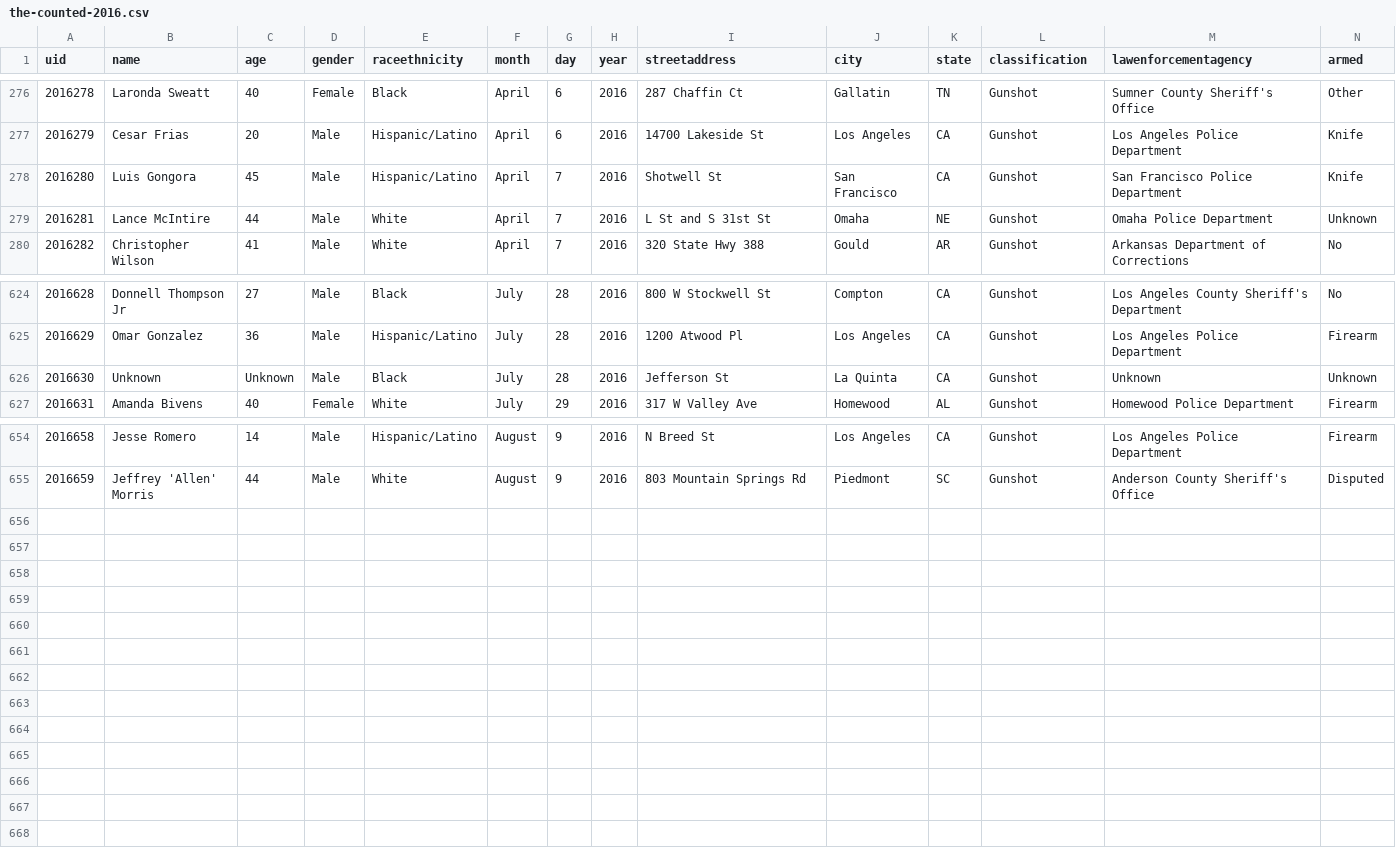
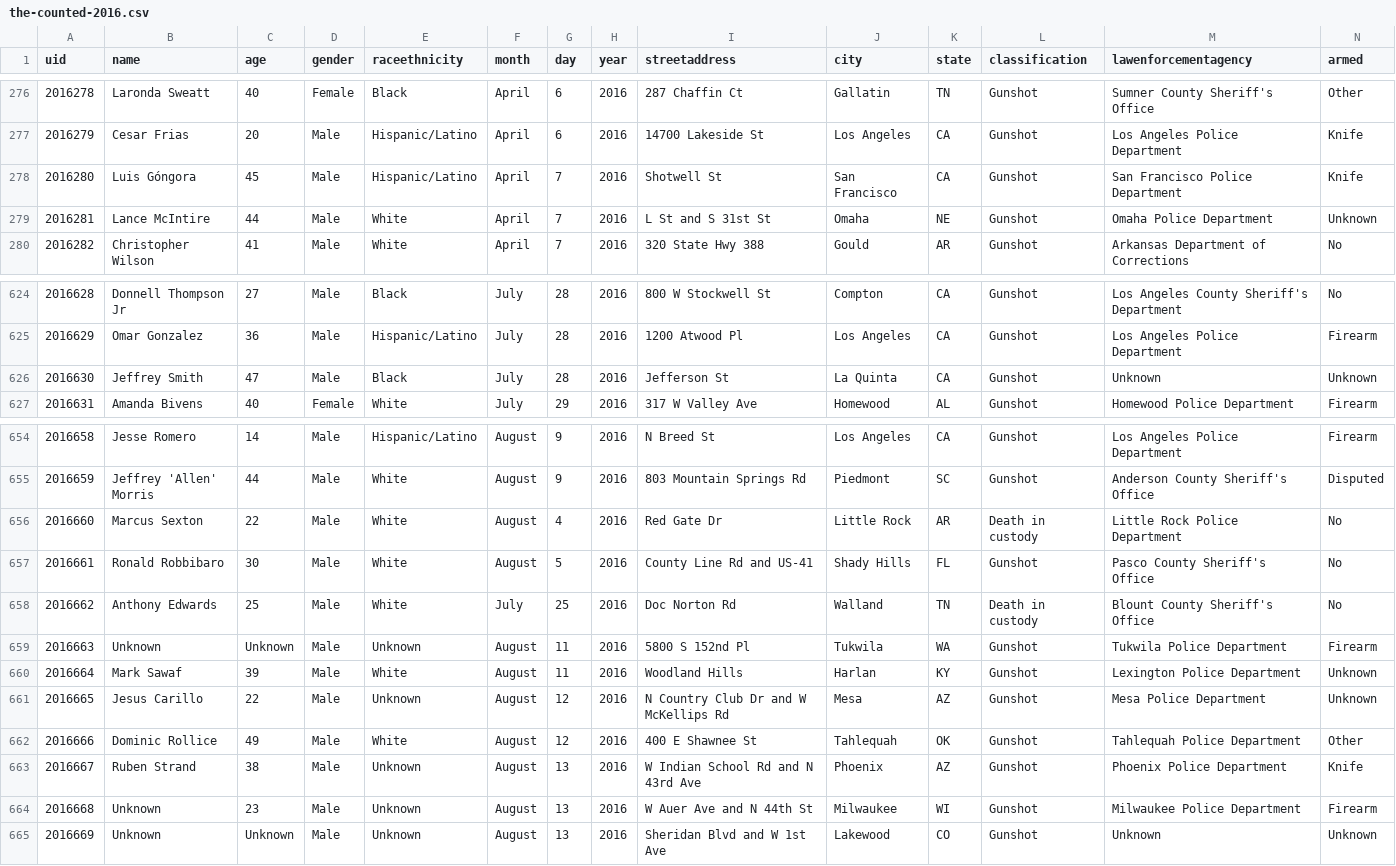
Before and after one commit to flother/thecounted, a CSV file: data/the-counted-2016.csv, drawn as a sheet; only a part is shown, gaps mark what is left out.

Commit message:
Add Marcus Sexton and 9 others; update Luis Góngora and 1 other

```diff
--- a/data/the-counted-2016.csv
+++ b/data/the-counted-2016.csv
@@ -277,3 +277,3 @@ uid,name,age,gender,raceethnicity,month,day,year,streetaddress,city,state,classi
 "2016279","Cesar Frias","20","Male","Hispanic/Latino","April","6","2016","14700 Lakeside St","Los Angeles","CA","Gunshot","Los Angeles Police Department","Knife"
-"2016280","Luis Gongora","45","Male","Hispanic/Latino","April","7","2016","Shotwell St","San Francisco","CA","Gunshot","San Francisco Police Department","Knife"
+"2016280","Luis Góngora","45","Male","Hispanic/Latino","April","7","2016","Shotwell St","San Francisco","CA","Gunshot","San Francisco Police Department","Knife"
 "2016281","Lance McIntire","44","Male","White","April","7","2016","L St and S 31st St","Omaha","NE","Gunshot","Omaha Police Department","Unknown"
@@ -625,3 +625,3 @@ uid,name,age,gender,raceethnicity,month,day,year,streetaddress,city,state,classi
 "2016629","Omar Gonzalez","36","Male","Hispanic/Latino","July","28","2016","1200 Atwood Pl","Los Angeles","CA","Gunshot","Los Angeles Police Department","Firearm"
-"2016630","Unknown","Unknown","Male","Black","July","28","2016","Jefferson St","La Quinta","CA","Gunshot","Unknown","Unknown"
+"2016630","Jeffrey Smith","47","Male","Black","July","28","2016","Jefferson St","La Quinta","CA","Gunshot","Unknown","Unknown"
 "2016631","Amanda Bivens","40","Female","White","July","29","2016","317 W Valley Ave","Homewood","AL","Gunshot","Homewood Police Department","Firearm"
@@ -655 +655,11 @@ uid,name,age,gender,raceethnicity,month,day,year,streetaddress,city,state,classi
 "2016659","Jeffrey 'Allen' Morris","44","Male","White","August","9","2016","803 Mountain Springs Rd","Piedmont","SC","Gunshot","Anderson County Sheriff's Office","Disputed"
+"2016660","Marcus Sexton","22","Male","White","August","4","2016","Red Gate Dr","Little Rock","AR","Death in custody","Little Rock Police Department","No"
+"2016661","Ronald Robbibaro","30","Male","White","August","5","2016","County Line Rd and US-41","Shady Hills","FL","Gunshot","Pasco County Sheriff's Office","No"
+"2016662","Anthony Edwards","25","Male","White","July","25","2016","Doc Norton Rd","Walland","TN","Death in custody","Blount County Sheriff's Office","No"
+"2016663","Unknown","Unknown","Male","Unknown","August","11","2016","5800 S 152nd Pl","Tukwila","WA","Gunshot","Tukwila Police Department","Firearm"
+"2016664","Mark Sawaf","39","Male","White","August","11","2016","Woodland Hills","Harlan","KY","Gunshot","Lexington Police Department","Unknown"
+"2016665","Jesus Carillo","22","Male","Unknown","August","12","2016","N Country Club Dr and W McKellips Rd","Mesa","AZ","Gunshot","Mesa Police Department","Unknown"
+"2016666","Dominic Rollice","49","Male","White","August","12","2016","400 E Shawnee St","Tahlequah","OK","Gunshot","Tahlequah Police Department","Other"
+"2016667","Ruben Strand","38","Male","Unknown","August","13","2016","W Indian School Rd and N 43rd Ave","Phoenix","AZ","Gunshot","Phoenix Police Department","Knife"
+"2016668","Unknown","23","Male","Unknown","August","13","2016","W Auer Ave and N 44th St","Milwaukee","WI","Gunshot","Milwaukee Police Department","Firearm"
+"2016669","Unknown","Unknown","Male","Unknown","August","13","2016","Sheridan Blvd and W 1st Ave","Lakewood","CO","Gunshot","Unknown","Unknown"
```
